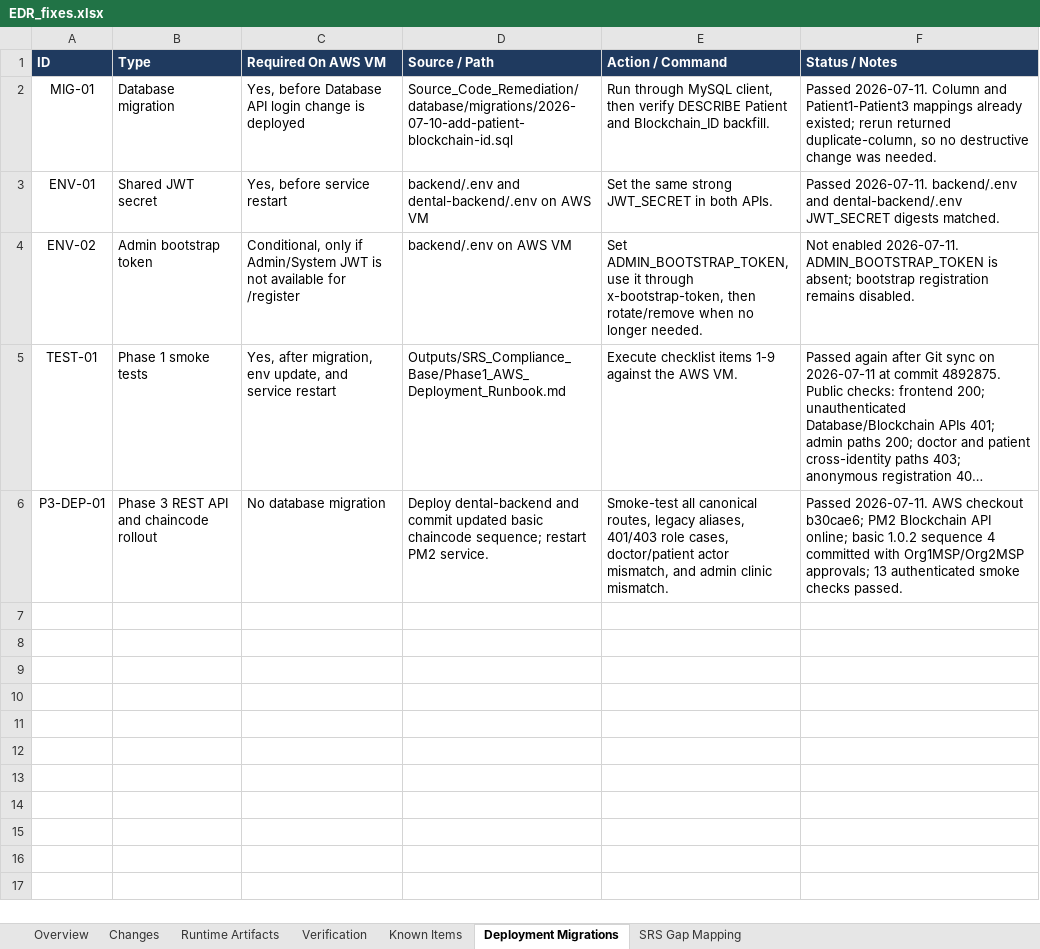
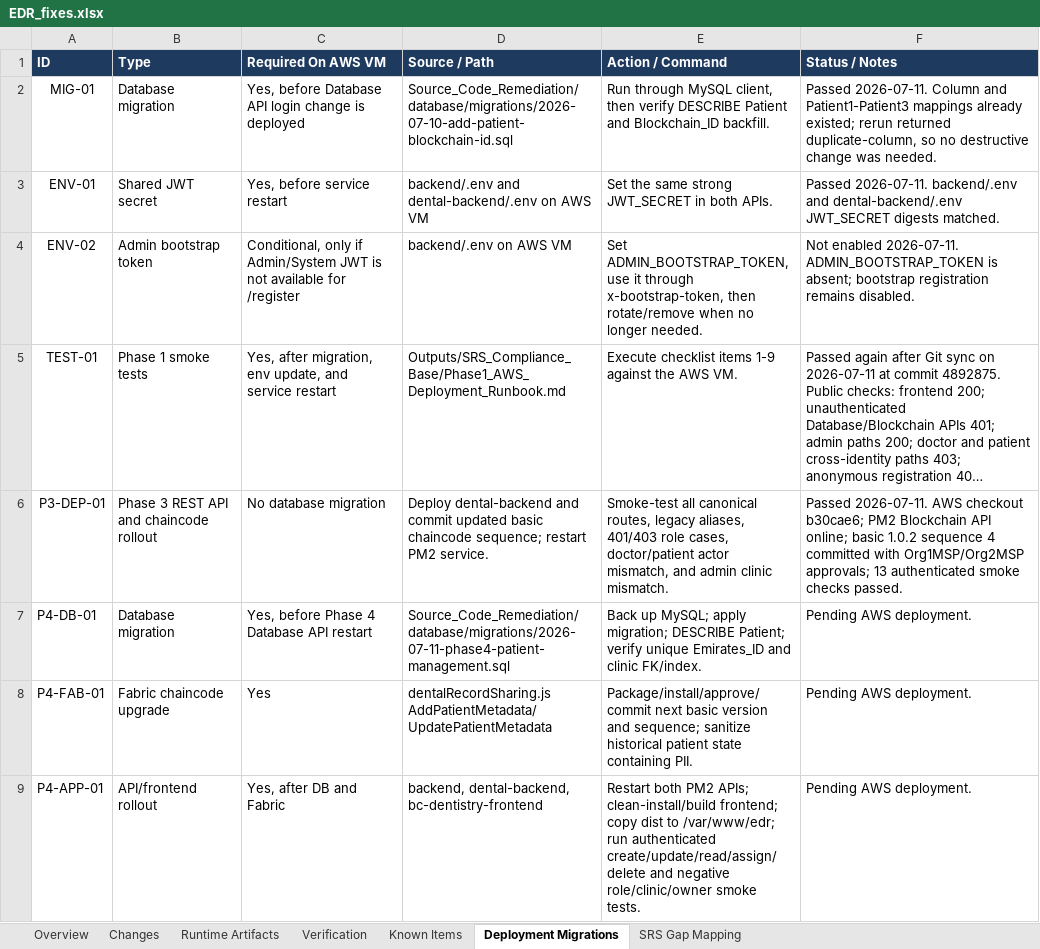
Before and after one commit to dij0o/EDR, an Excel workbook: outputs/EDR_fixes.xlsx, sheet Deployment Migrations, drawn as a sheet; long unchanged cells end in …; values as stored, in another font and other column widths than the file's, no borders; the diff names each change by its address in the sheet, - before the commit and + after, or states it on an @@ line.

Commit message:
Complete Phase 4 patient management

```diff
--- a/outputs/EDR_fixes.xlsx (sheet Deployment Migrations)
+++ b/outputs/EDR_fixes.xlsx (sheet Deployment Migrations)
+row 7: P4-DB-01 | Database migration | Yes, before Phase 4 Database API restart | Source_Code_Remediation/database/migrations/2026-07-11-phase4-patient-management.sql | Back up MySQL; apply migration; DESCRIBE Patient; verify unique Emirates_ID and clinic FK/index. | Pending AWS deployment.
+row 8: P4-FAB-01 | Fabric chaincode upgrade | Yes | dentalRecordSharing.js AddPatientMetadata/UpdatePatientMetadata | Package/install/approve/commit next basic version and sequence; sanitize historical patient state containing PII. | Pending AWS deployment.
+row 9: P4-APP-01 | API/frontend rollout | Yes, after DB and Fabric | backend, dental-backend, bc-dentistry-frontend | Restart both PM2 APIs; clean-install/build frontend; copy dist to /var/www/edr; run authenticated create/update/read/assign/delete and negative role/clinic/owner smoke tests. | Pending AWS deployment.
```
Also changed, not shown: sheet Changes, sheet SRS Gap Mapping, sheet Verification, charts or pictures, 15 other files.
